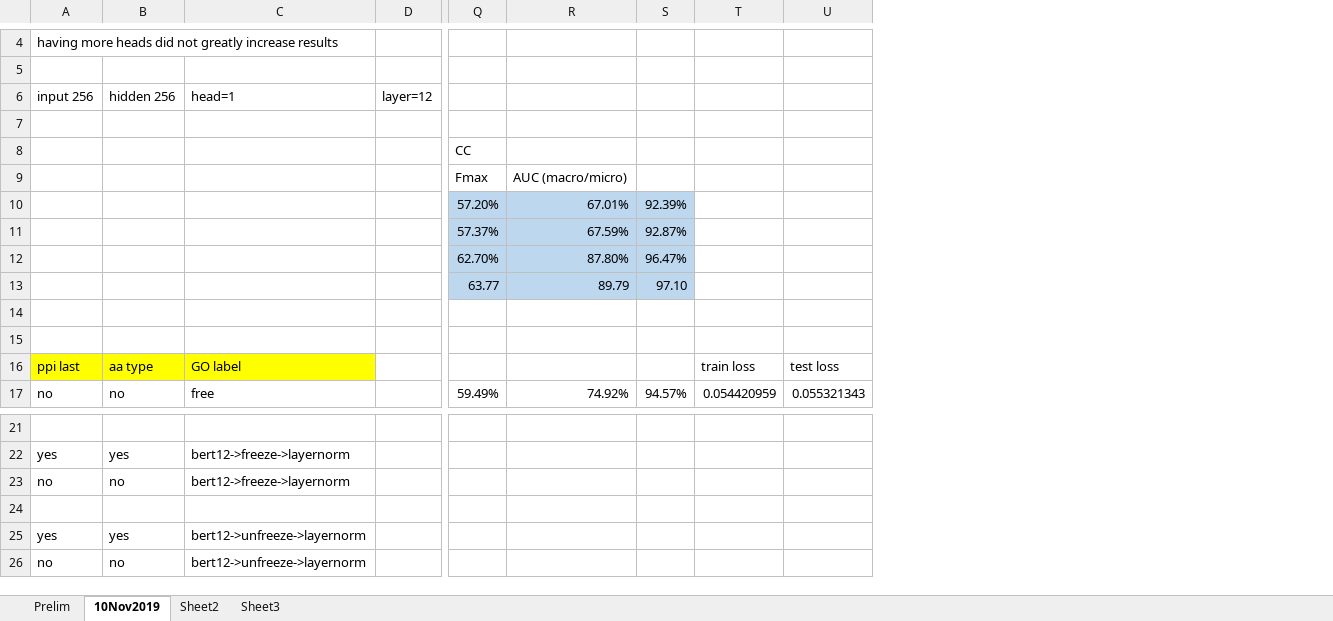
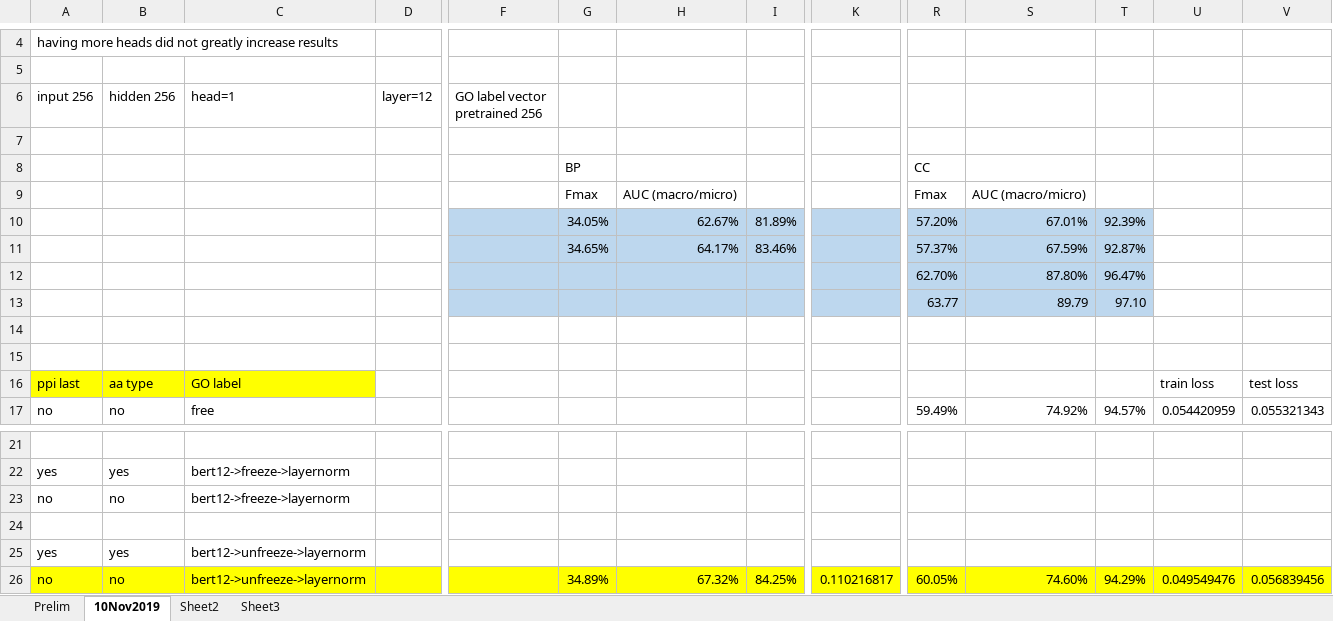
Before and after one commit to datduong/GOAnnotationTransformer, an Excel workbook: SeeAttention/PrelimResult.xlsx, sheet 10Nov2019, drawn as a sheet; only a part is shown, gaps mark what is left out; values as stored, in another font and other column widths than the file's, no borders; addresses are those after the commit; the diff covers the shown part only; the diff names each change by its address in the sheet, - before the commit and + after, or states it on an @@ line.

```diff
--- a/SeeAttention/PrelimResult.xlsx (sheet 10Nov2019)
+++ b/SeeAttention/PrelimResult.xlsx (sheet 10Nov2019)
@@ column F (GO label vector pretrained 256) unhidden, empty @@
@@ column G unhidden, rows 8-11: BP | Fmax | 34.05% | 34.65%; row 26: 34.89% @@
@@ column H unhidden, rows 9-11: AUC (macro/micro) | 62.67% | 64.17%; row 26: 67.32% @@
@@ column I unhidden, rows 10-11: 81.89% | 83.46%; row 26: 84.25% @@
+column K, row 26: 0.110216817
-A26:D26 fill: none
+A26:D26 fill: #FFFF00
-R26:V26 fill: none
+R26:V26 fill: #FFFF00
-R26: (empty)
+R26: 60.05%
-S26: (empty)
+S26: 74.60%
-T26: (empty)
+T26: 94.29%
-U26: (empty)
+U26: 0.049549476
-V26: (empty)
+V26: 0.056839456
```
Also changed, not shown: 1 added column and cell formats elsewhere in this sheet, 1 other file.
